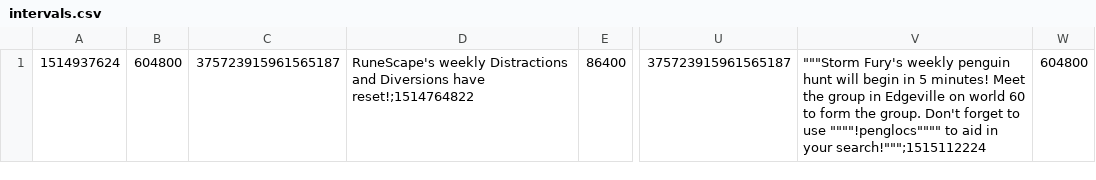
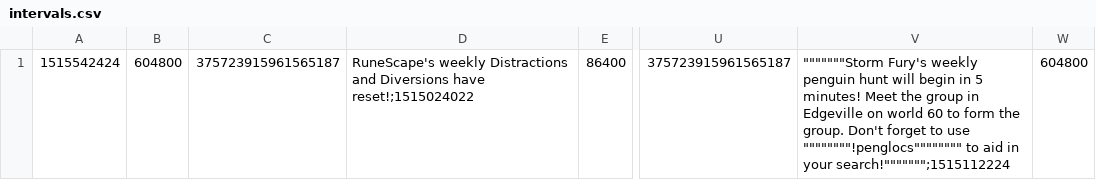
Before and after one commit to JARL-B/JARL, a CSV file: DATA/intervals.csv, drawn as a sheet; only a part is shown, gaps mark what is left out; the diff names each change by its address in the sheet, - before the commit and + after, or states it on an @@ line.

Commit message:
data

```diff
--- a/DATA/intervals.csv
+++ b/DATA/intervals.csv
-A1: 1514937624
+A1: 1515542424
-D1: …Diversions have reset!;1514764822
+D1: …Diversions have reset!;1515024022
-V1: """Storm Fury's weekly penguin hunt will begin in 5 minutes! Meet the group in Edgeville on world 60 to form the group. Don't forget to use """"!penglocs"""" to aid in your search!""";1515112224
+V1: """""""Storm Fury's weekly penguin hunt will begin in 5 minutes! Meet the group in Edgeville on world 60 to form the group. Don't forget to use """"""""!penglocs"""""""" to aid in your search!""""""";1515112224
```
Also changed, not shown: 7 other files.
